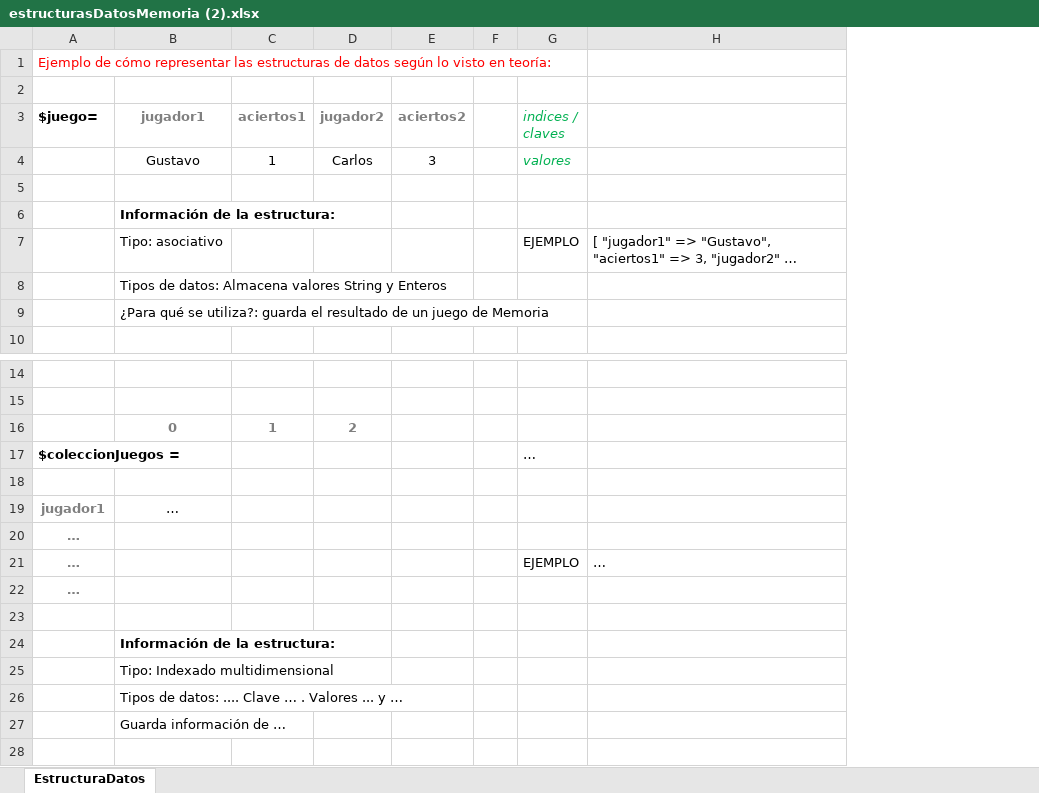
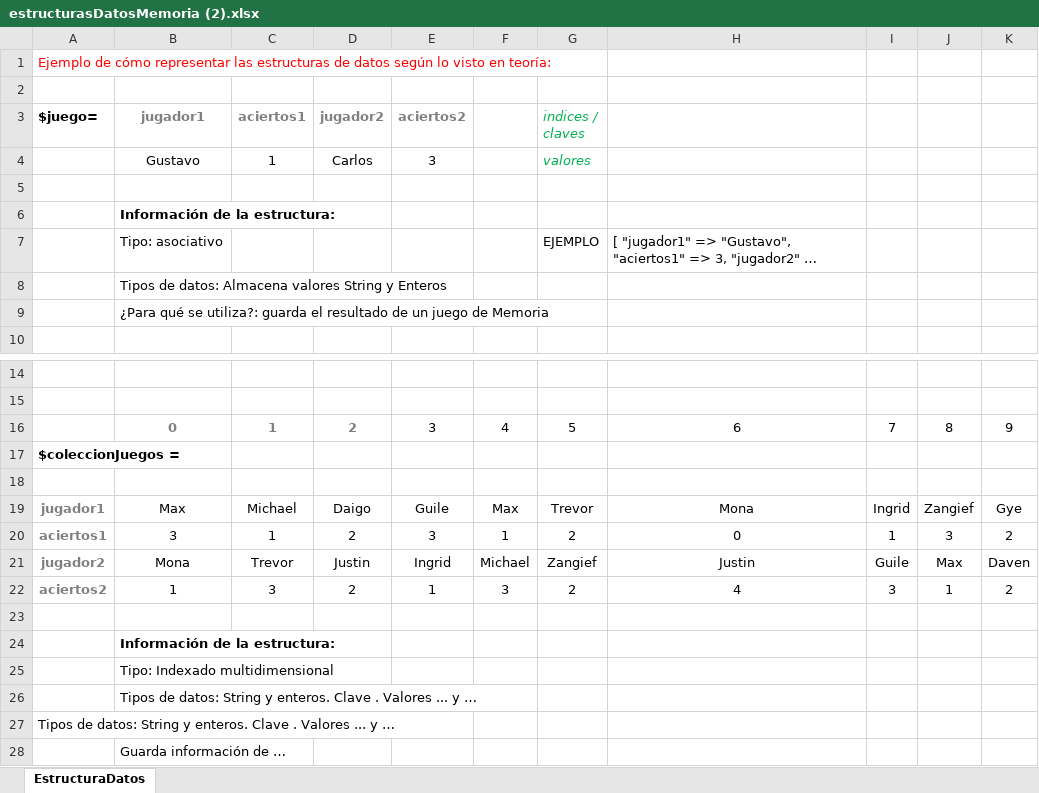
Before and after one commit to agustinvalenzuela-dot/trabajofinal, an Excel workbook: estructurasDatosMemoria (2).xlsx, sheet EstructuraDatos, drawn as a sheet; only a part is shown, gaps mark what is left out; long unchanged cells end in …; values as stored, in another font and other column widths than the file's, no borders; removed rows and columns are numbered as before the commit, all else as after; the diff names each change by its address in the sheet, - before the commit and + after, or states it on an @@ line.

```diff
--- a/estructurasDatosMemoria (2).xlsx (sheet EstructuraDatos)
+++ b/estructurasDatosMemoria (2).xlsx (sheet EstructuraDatos)
-column F, empty
+column F, row 16: 4
+column I, row 16: 7
+column J, row 16: 8
+column K, row 16: 9
-E16 (aciertos2): (empty)
+E16 (aciertos2): 3
-G16 (indices / claves): (empty)
+G16 (indices / claves): 5
-H16: (empty)
+H16: 6
-G17 (indices / claves): …
+G17 (indices / claves): (empty)
-row 19: jugador1 | …
-row 20: …
-row 21: … |  |  |  |  |  | EJEMPLO | …
-row 22: …
+row 19: jugador1 | Max | Michael | Daigo | Guile | Max | Trevor | Mona | Ingrid | Zangief | Gye
+row 20: aciertos1 | 3 | 1 | 2 | 3 | 1 | 2 | 0 | 1 | 3 | 2
+row 21: jugador2 | Mona | Trevor | Justin | Ingrid | Michael | Zangief | Justin | Guile | Max | Daven
+row 22: aciertos2 | 1 | 3 | 2 | 1 | 3 | 2 | 4 | 3 | 1 | 2
-B26 (jugador1): …de datos: .... Clave … . Valores…
+B26 (jugador1): …de datos: String y enteros. Clave . Valores…
+row 27: Tipos de datos: String y enteros. Clave . Valores ... y …
```
Also changed, not shown: 1 other file.
